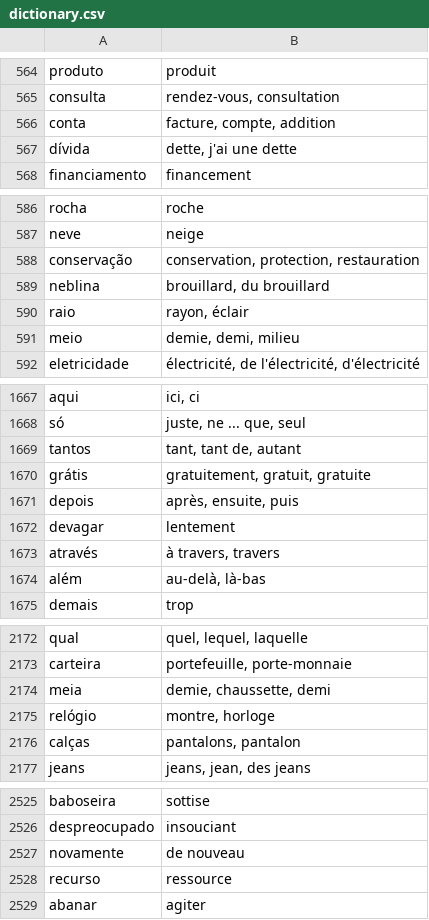
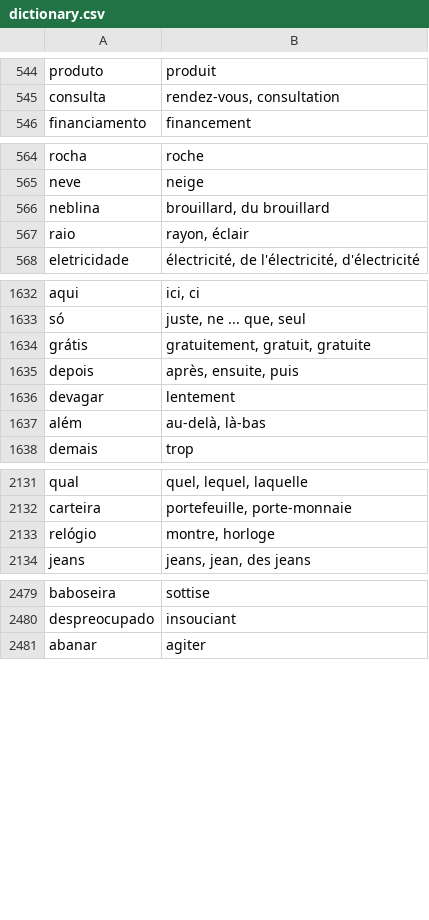
Before and after one commit to fgiannesini/Reminder, a CSV file: src/main/resources/dictionary.csv, drawn as a sheet; only a part is shown, gaps mark what is left out; the diff covers the shown part only; the diff names each change by its address in the sheet, - before the commit and + after, or states it on an @@ line.

```diff
--- a/src/main/resources/dictionary.csv
+++ b/src/main/resources/dictionary.csv
-row 566: conta | facture, compte, addition
-row 567: dívida | dette, j'ai une dette
-row 588: conservação | conservation, protection, restauration
-row 591: meio | demie, demi, milieu
-row 1669: tantos | tant, tant de, autant
-row 1673: através | à travers, travers
-row 2174: meia | demie, chaussette, demi
-row 2176: calças | pantalons, pantalon
-row 2527: novamente | de nouveau
-row 2528: recurso | ressource
```
Also changed, not shown: 38 removed rows and 8 edited cells elsewhere in this file.
